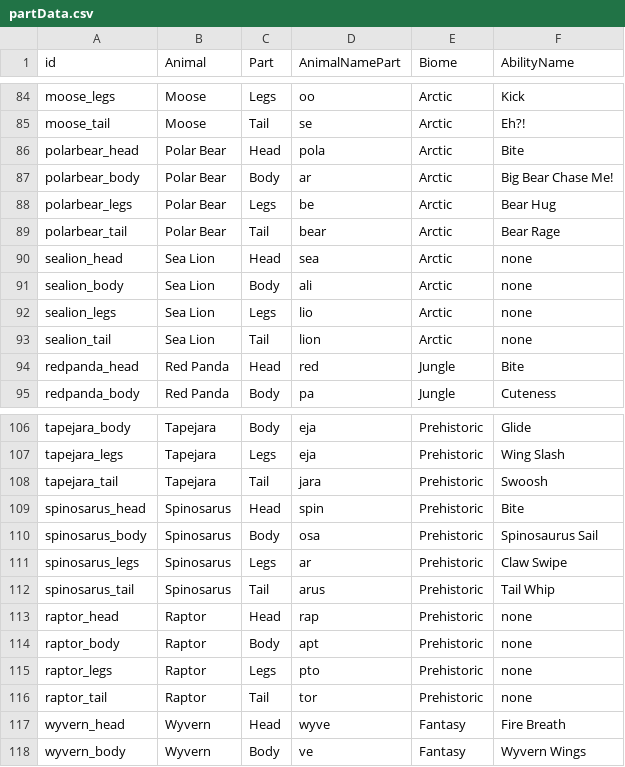
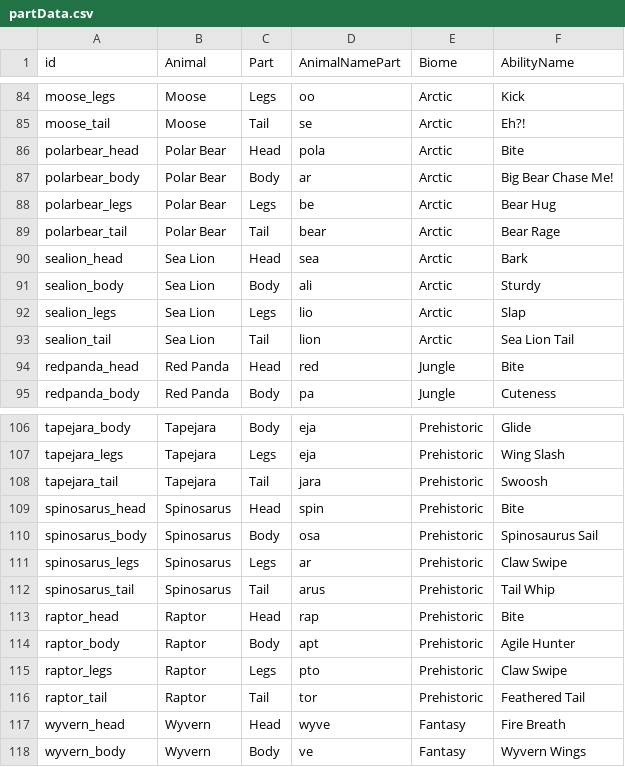
Before and after one commit to Lebrra/igda_jam_2022, a CSV file: igdaProject/Assets/Data/partData.csv, drawn as a sheet; only a part is shown, gaps mark what is left out; the diff covers the shown part only.

```diff
--- a/igdaProject/Assets/Data/partData.csv
+++ b/igdaProject/Assets/Data/partData.csv
@@ -89,6 +89,6 @@ polarbear_legs,Polar Bear,Legs,be,Arctic,Bear Hug
 polarbear_tail,Polar Bear,Tail,bear,Arctic,Bear Rage
-sealion_head,Sea Lion,Head,sea,Arctic,none
-sealion_body,Sea Lion,Body,ali,Arctic,none
-sealion_legs,Sea Lion,Legs,lio,Arctic,none
-sealion_tail,Sea Lion,Tail,lion,Arctic,none
+sealion_head,Sea Lion,Head,sea,Arctic,Bark
+sealion_body,Sea Lion,Body,ali,Arctic,Sturdy
+sealion_legs,Sea Lion,Legs,lio,Arctic,Slap
+sealion_tail,Sea Lion,Tail,lion,Arctic,Sea Lion Tail
 redpanda_head,Red Panda,Head,red,Jungle,Bite
@@ -112,6 +112,6 @@ spinosarus_legs,Spinosarus,Legs,ar,Prehistoric,Claw Swipe
 spinosarus_tail,Spinosarus,Tail,arus,Prehistoric,Tail Whip
-raptor_head,Raptor,Head,rap,Prehistoric,none
-raptor_body,Raptor,Body,apt,Prehistoric,none
-raptor_legs,Raptor,Legs,pto,Prehistoric,none
-raptor_tail,Raptor,Tail,tor,Prehistoric,none
+raptor_head,Raptor,Head,rap,Prehistoric,Bite
+raptor_body,Raptor,Body,apt,Prehistoric,Agile Hunter
+raptor_legs,Raptor,Legs,pto,Prehistoric,Claw Swipe
+raptor_tail,Raptor,Tail,tor,Prehistoric,Feathered Tail
 wyvern_head,Wyvern,Head,wyve,Fantasy,Fire Breath
```
Also changed, not shown: 3 added rows and 24 edited cells elsewhere in this file, 21 other files.
